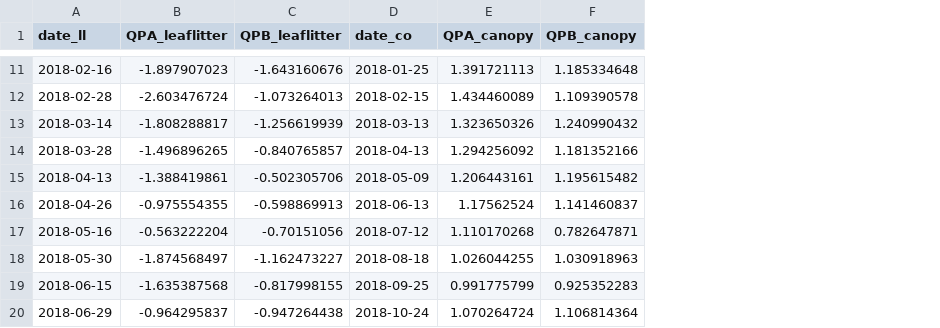
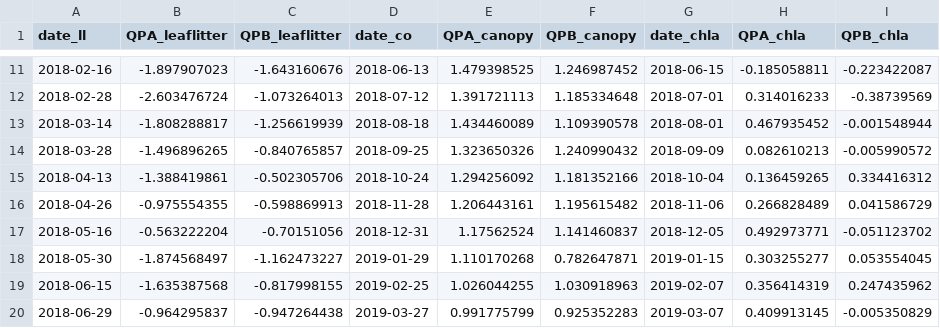
Before and after one commit to PEGutierrezF/StreamStability-IrMaria, a CSV file: data/all_data.csv, drawn as a sheet; only a part is shown, gaps mark what is left out; the diff covers the shown part only; the diff names each change by its address in the sheet, - before the commit and + after, or states it on an @@ line.

```diff
--- a/data/all_data.csv
+++ b/data/all_data.csv
+column G (date_chla), rows 11-20: 2018-06-15 | 2018-07-01 | 2018-08-01 | 2018-09-09 | 2018-10-04 | 2018-11-06 | 2018-12-05 | 2019-01-15 | 2019-02-07 | 2019-03-07
+column H (QPA_chla), rows 11-20: -0.185058811 | 0.314016233 | 0.467935452 | 0.082610213 | 0.136459265 | 0.266828489 | 0.492973771 | 0.303255277 | 0.356414319 | 0.409913145
+column I (QPB_chla), rows 11-20: -0.223422087 | -0.38739569 | -0.001548944 | -0.005990572 | 0.334416312 | 0.041586729 | -0.051123702 | 0.053554045 | 0.247435962 | -0.005350829
-D11 (date_co): 2018-01-25
+D11 (date_co): 2018-06-13
-E11 (QPA_canopy): 1.391721113
+E11 (QPA_canopy): 1.479398525
-F11 (QPB_canopy): 1.185334648
+F11 (QPB_canopy): 1.246987452
-D12 (date_co): 2018-02-15
+D12 (date_co): 2018-07-12
-E12 (QPA_canopy): 1.434460089
+E12 (QPA_canopy): 1.391721113
-F12 (QPB_canopy): 1.109390578
+F12 (QPB_canopy): 1.185334648
-D13 (date_co): 2018-03-13
+D13 (date_co): 2018-08-18
-E13 (QPA_canopy): 1.323650326
+E13 (QPA_canopy): 1.434460089
-F13 (QPB_canopy): 1.240990432
+F13 (QPB_canopy): 1.109390578
-D14 (date_co): 2018-04-13
+D14 (date_co): 2018-09-25
-E14 (QPA_canopy): 1.294256092
+E14 (QPA_canopy): 1.323650326
-F14 (QPB_canopy): 1.181352166
+F14 (QPB_canopy): 1.240990432
-D15 (date_co): 2018-05-09
+D15 (date_co): 2018-10-24
-E15 (QPA_canopy): 1.206443161
+E15 (QPA_canopy): 1.294256092
-F15 (QPB_canopy): 1.195615482
+F15 (QPB_canopy): 1.181352166
-D16 (date_co): 2018-06-13
+D16 (date_co): 2018-11-28
-E16 (QPA_canopy): 1.17562524
+E16 (QPA_canopy): 1.206443161
-F16 (QPB_canopy): 1.141460837
+F16 (QPB_canopy): 1.195615482
-D17 (date_co): 2018-07-12
+D17 (date_co): 2018-12-31
-E17 (QPA_canopy): 1.110170268
+E17 (QPA_canopy): 1.17562524
-F17 (QPB_canopy): 0.782647871
+F17 (QPB_canopy): 1.141460837
-D18 (date_co): 2018-08-18
+D18 (date_co): 2019-01-29
-E18 (QPA_canopy): 1.026044255
+E18 (QPA_canopy): 1.110170268
-F18 (QPB_canopy): 1.030918963
+F18 (QPB_canopy): 0.782647871
-D19 (date_co): 2018-09-25
+D19 (date_co): 2019-02-25
-E19 (QPA_canopy): 0.991775799
+E19 (QPA_canopy): 1.026044255
-F19 (QPB_canopy): 0.925352283
+F19 (QPB_canopy): 1.030918963
-D20 (date_co): 2018-10-24
+D20 (date_co): 2019-03-27
-E20 (QPA_canopy): 1.070264724
+E20 (QPA_canopy): 0.991775799
-F20 (QPB_canopy): 1.106814364
+F20 (QPB_canopy): 0.925352283
```
Also changed, not shown: 78 edited cells elsewhere in this file, 2 other files.
